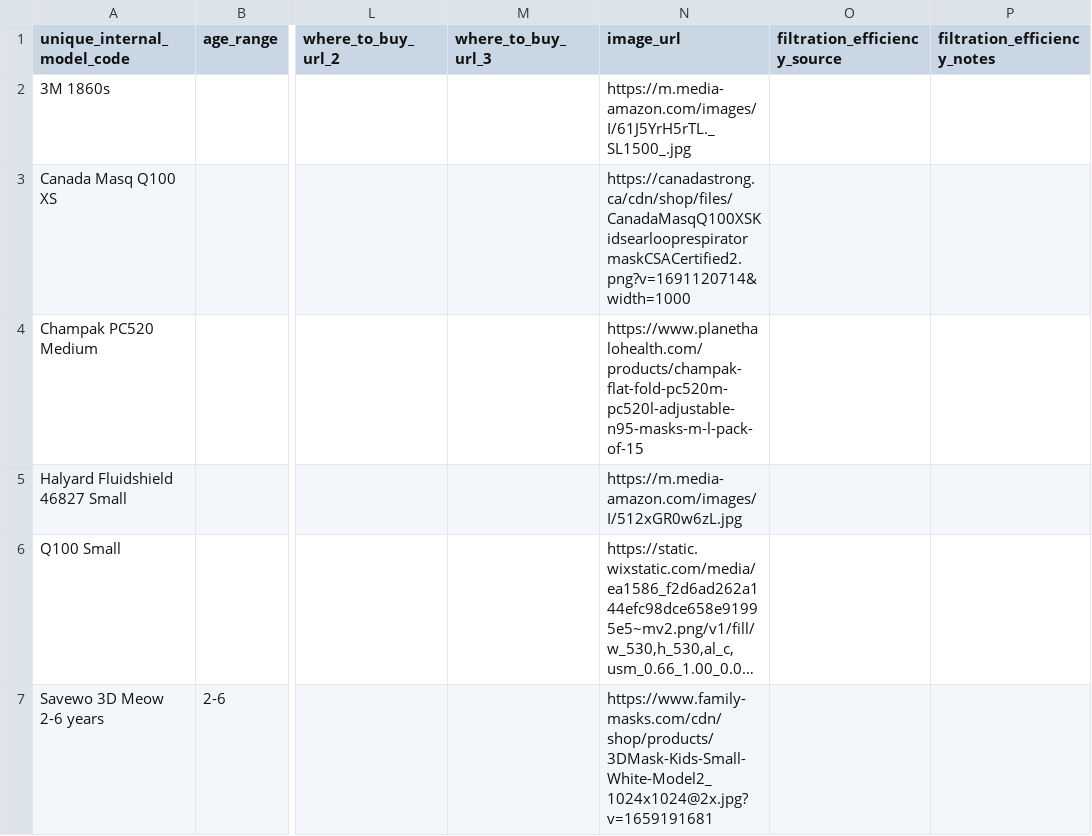
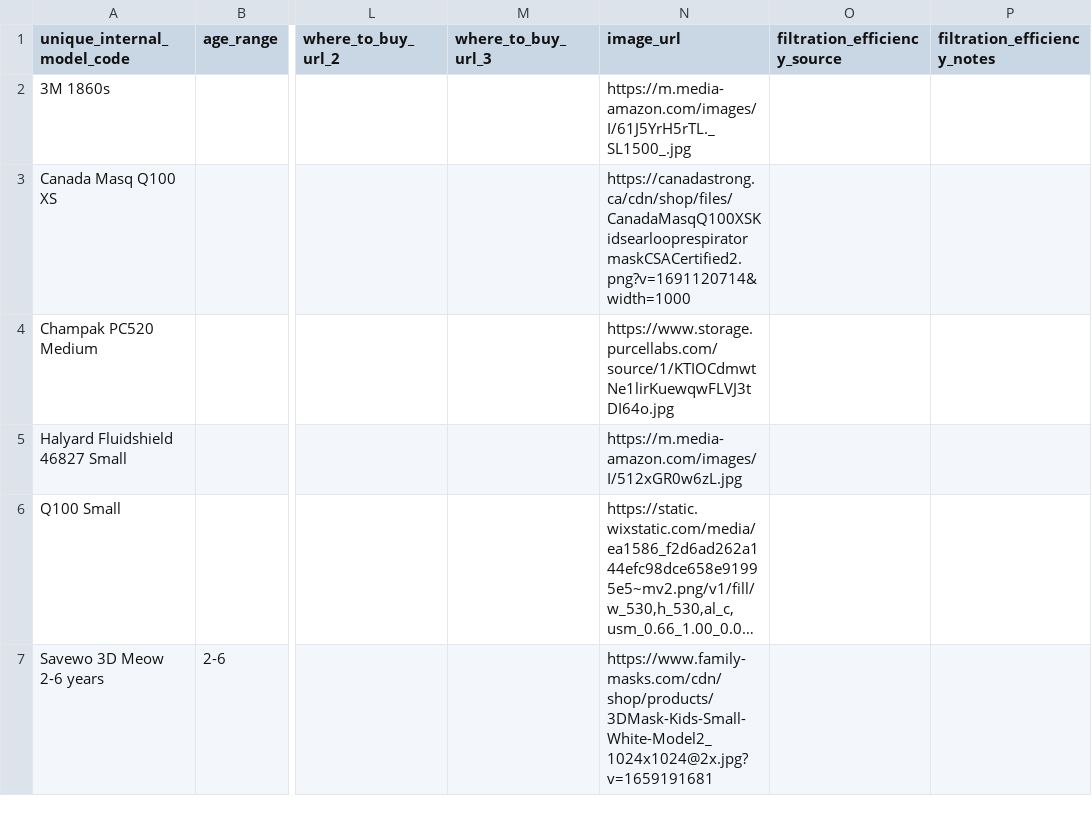
Before and after one commit to Edderic/breathesafe, a CSV file: data/amanda_armbrust_masknerd_pmm_for_kids_with_where_to_buy_url.csv, drawn as a sheet; only a part is shown, gaps mark what is left out; long unchanged cells end in …; the diff covers the shown part only; the diff names each change by its address in the sheet, - before the commit and + after, or states it on an @@ line.

Commit message:
add image urls

```diff
--- a/data/amanda_armbrust_masknerd_pmm_for_kids_with_where_to_buy_url.csv
+++ b/data/amanda_armbrust_masknerd_pmm_for_kids_with_where_to_buy_url.csv
-N4 (image_url): https://www.planethalohealth.com/products/champak-flat-fold-pc520m-pc520l-adjustable-n95-masks-m-l-pack-of-15
+N4 (image_url): https://www.storage.purcellabs.com/source/1/KTIOCdmwtNe1lirKuewqwFLVJ3tDI64o.jpg
```
Also changed, not shown: 4 edited cells elsewhere in this file, 1 other file.
